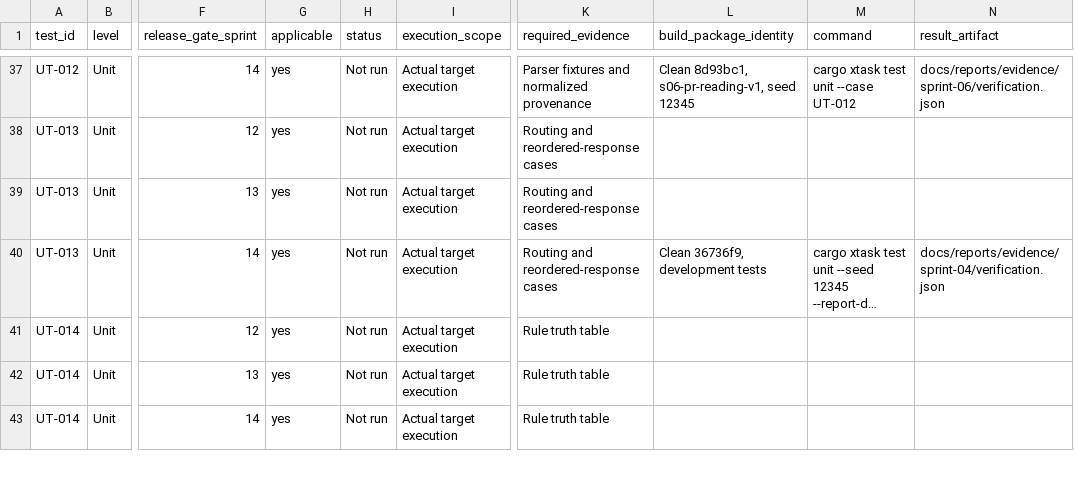
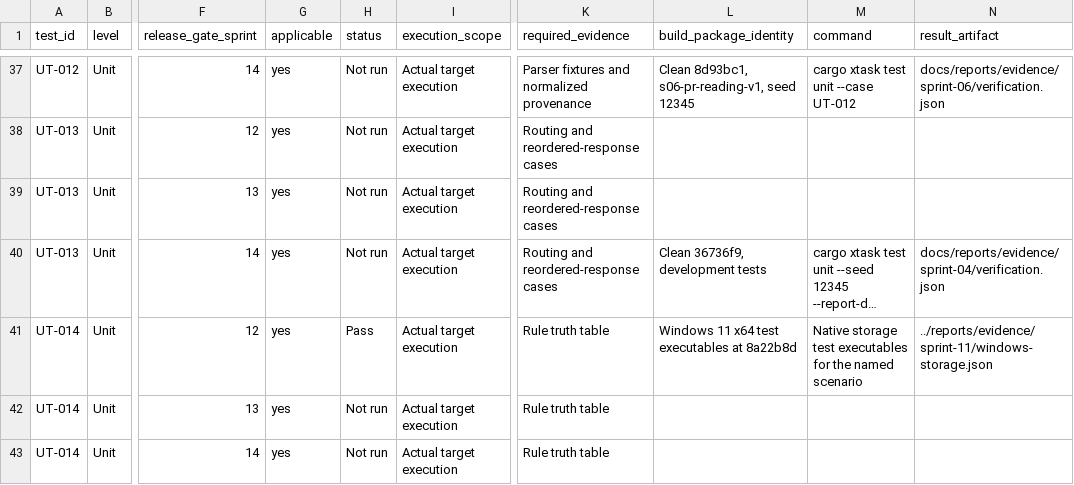
Before and after one commit to joshmarkovic/threadline, a CSV file: docs/spec/test_platform_traceability.csv, drawn as a sheet; only a part is shown, gaps mark what is left out; long unchanged cells end in …; the diff covers the shown part only; the diff names each change by its address in the sheet, - before the commit and + after, or states it on an @@ line.

Commit message:
(docs) Record Windows notification and trust tests
Distinguish the confirmed feed fallback, storage behavior and local
package trust checks from the first-use sender failure and the
pending signed public release.

```diff
--- a/docs/spec/test_platform_traceability.csv
+++ b/docs/spec/test_platform_traceability.csv
-H41 (status): Not run
+H41 (status): Pass
-L41 (build_package_identity): (empty)
+L41 (build_package_identity): Windows 11 x64 test executables at 8a22b8d
-M41 (command): (empty)
+M41 (command): Native storage test executables for the named scenario
-N41 (result_artifact): (empty)
+N41 (result_artifact): ../reports/evidence/sprint-11/windows-storage.json
```
Also changed, not shown: 20 edited cells elsewhere in this file, docs/spec/acceptance_platform_traceability.csv, docs/spec/requirement_platform_traceability.csv, 6 other files.
